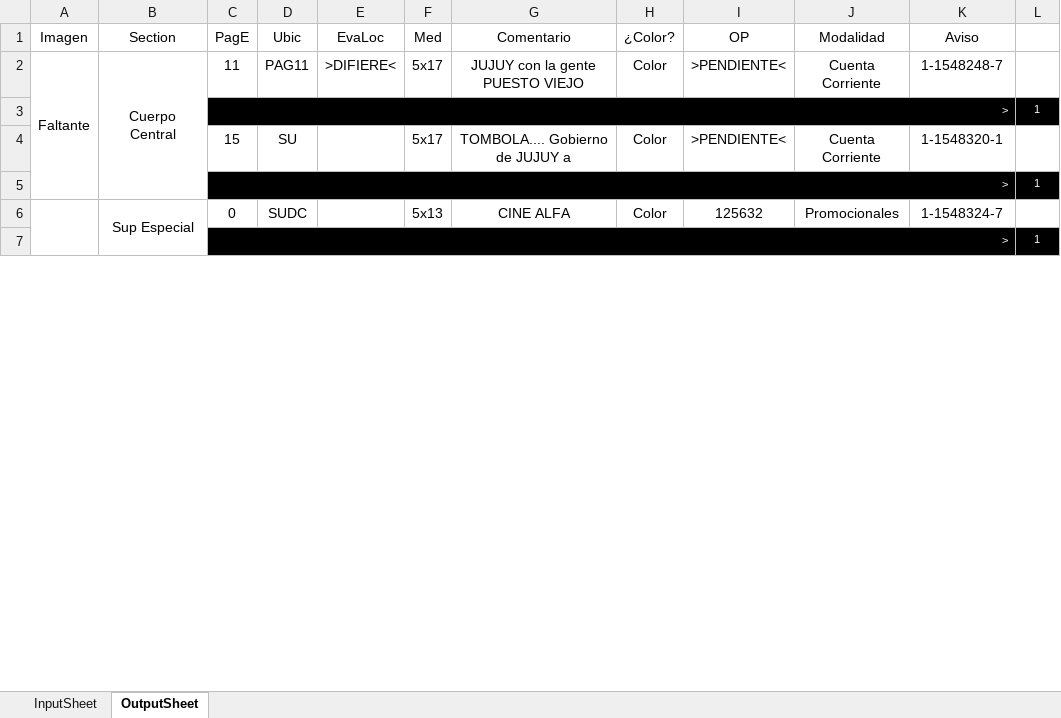
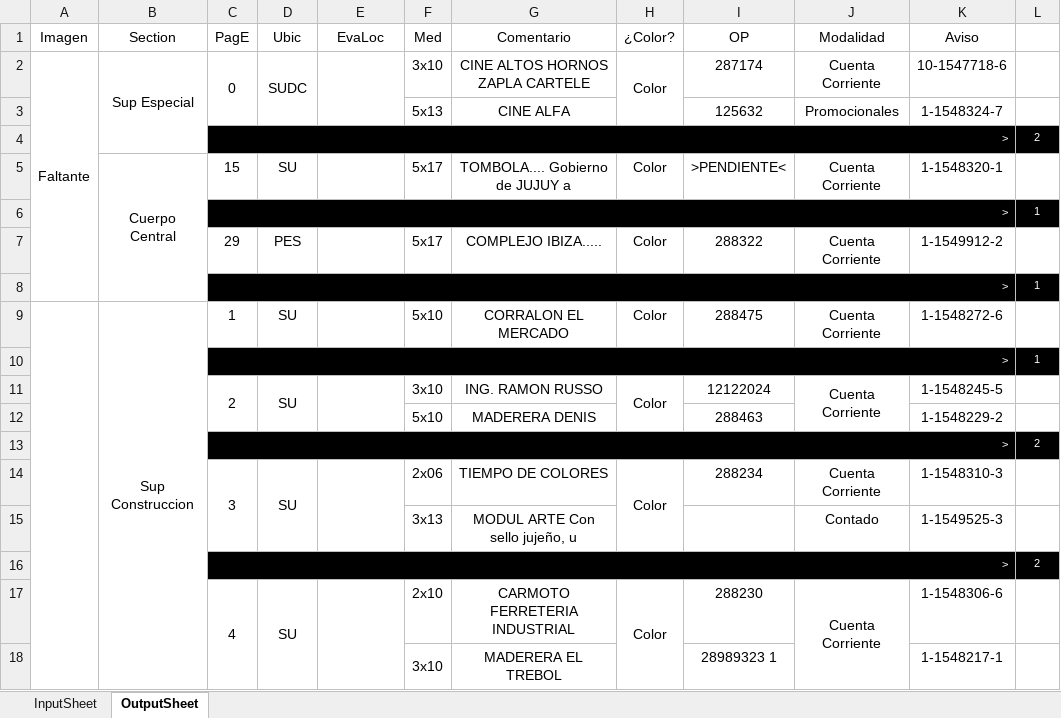
Before and after one commit to zherar7ordoya/xMSO-Excel, an Excel workbook: Auto.xlsm, sheet OutputSheet, drawn as a sheet; only a part is shown; values as stored, in another font and other column widths than the file's, no borders; conditional formats not drawn; removed rows and columns are numbered as before the commit, all else as after; the diff covers the shown part only; the diff names each change by its address in the sheet, - before the commit and + after, or states it on an @@ line.

Commit message:
Update Auto.xlsm

```diff
--- a/Auto.xlsm (sheet OutputSheet)
+++ b/Auto.xlsm (sheet OutputSheet)
-B2 (Section): Cuerpo Central
+B2 (Section): Sup Especial
-B2:B5 merged
+B2:B4 merged
-C2 (PagE): 11
+C2 (PagE): 0
+C2:C3 merged
-D2 (Ubic): PAG11
+D2 (Ubic): SUDC
+D2:D3 merged
-E2 (EvaLoc): >DIFIERE<
+E2 (EvaLoc): (empty)
+E2:E3 merged
-F2 (Med): 5x17
+F2 (Med): 3x10
-G2 (Comentario): JUJUY con la gente PUESTO VIEJO
+G2 (Comentario): CINE ALTOS HORNOS ZAPLA CARTELE
+H2:H3 merged
-I2 (OP): >PENDIENTE<
+I2 (OP): 287174
-K2 (Aviso): 1-1548248-7
+K2 (Aviso): 10-1547718-6
+row 3:  |  |  |  |  | 5x13 | CINE ALFA |  | 125632 | Promocionales | 1-1548324-7 | 1
+row 4:  |  | > |  |  |  |  |  |  |  |  | 2
+row 5:  | Cuerpo Central | 15 | SU |  | 5x17 | TOMBOLA.... Gobierno de JUJUY a | Color | >PENDIENTE< | Cuenta Corriente | 1-1548320-1 | 1
-C7 (PagE): 15
+C7 (PagE): 29
-D7 (Ubic): SU
+D7 (Ubic): PES
-G7 (Comentario): TOMBOLA.... Gobierno de JUJUY a
+G7 (Comentario): COMPLEJO IBIZA.....
-I7 (OP): >PENDIENTE<
+I7 (OP): 288322
-K7 (Aviso): 1-1548320-1
+K7 (Aviso): 1-1549912-2
-row 6:  | Sup Especial | 0 | SUDC |  | 5x13 | CINE ALFA | Color | 125632 | Promocionales | 1-1548324-7 | 1
+row 9:  | Sup Construccion | 1 | SU |  | 5x10 | CORRALON EL MERCADO | Color | 288475 | Cuenta Corriente | 1-1548272-6 | 1
+row 11:  |  | 2 | SU |  | 3x10 | ING. RAMON RUSSO | Color | 12122024 | Cuenta Corriente | 1-1548245-5 | 1
+row 12:  |  |  |  |  | 5x10 | MADERERA DENIS |  | 288463 |  | 1-1548229-2 | 1
+row 13:  |  | > |  |  |  |  |  |  |  |  | 2
+row 14:  |  | 3 | SU |  | 2x06 | TIEMPO DE COLORES | Color | 288234 | Cuenta Corriente | 1-1548310-3 | 1
+row 15:  |  |  |  |  | 3x13 | MODUL ARTE Con sello jujeño, u |  |  | Contado | 1-1549525-3 | 1
+row 16:  |  | > |  |  |  |  |  |  |  |  | 2
+row 17:  |  | 4 | SU |  | 2x10 | CARMOTO FERRETERIA INDUSTRIAL | Color | 288230 | Cuenta Corriente | 1-1548306-6 | 1
+row 18:  |  |  |  |  | 3x10 | MADERERA EL TREBOL |  | 28989323 1 |  | 1-1548217-1 | 1
```
Also changed, not shown: 25 added rows, 9 removed rows, 2 moved rows, 22 edited cells and merged cells elsewhere in this sheet, hidden cells.
